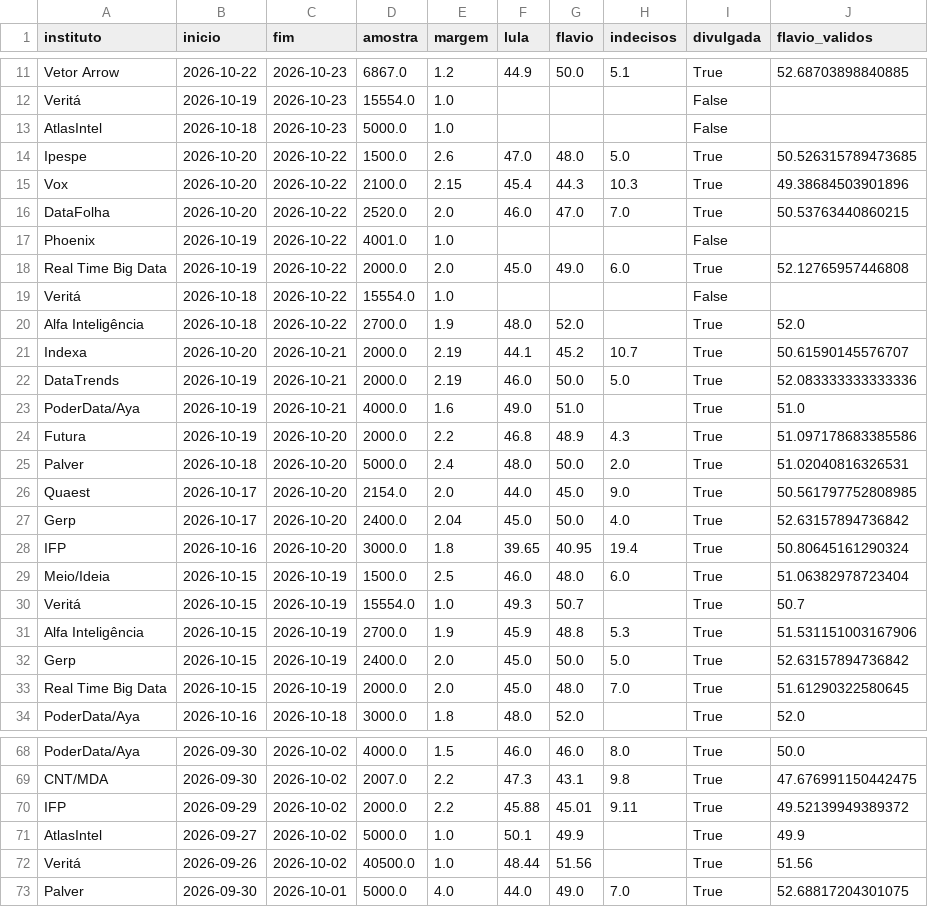
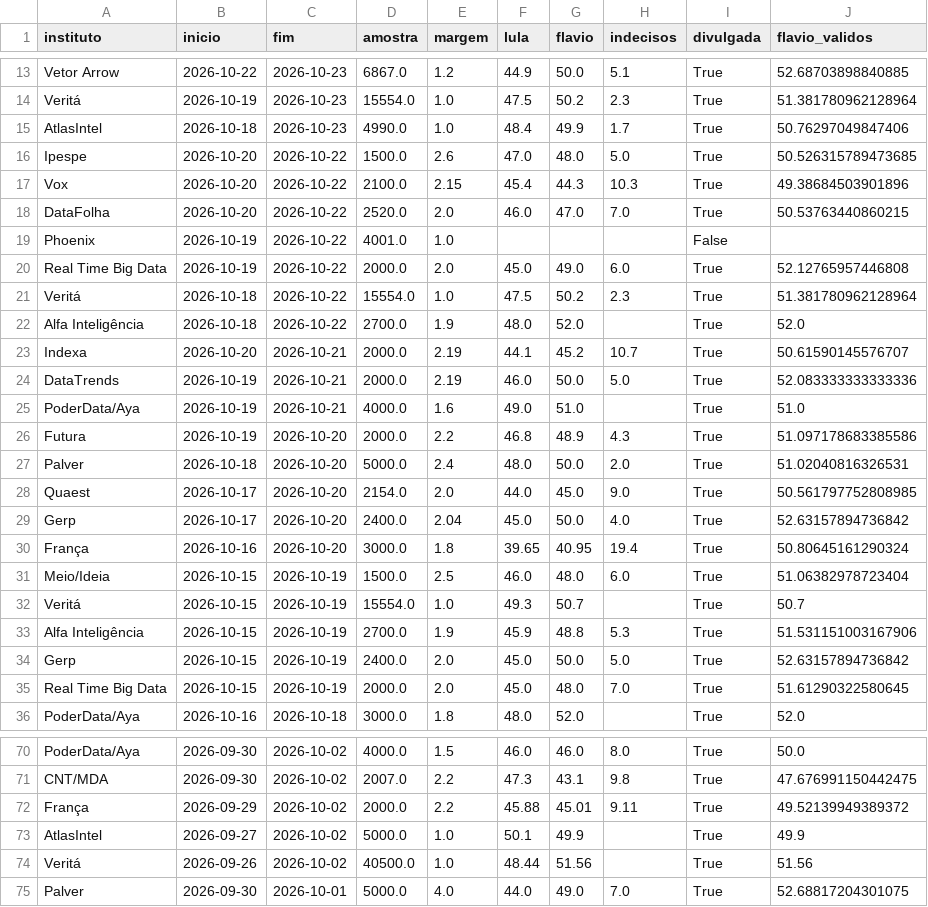
Before and after one commit to BetoMazer/BetoMazer, a CSV file: data/pesquisas/pesquisas_2t.csv, drawn as a sheet; only a part is shown, gaps mark what is left out; addresses are those after the commit; the diff covers the shown part only; the diff names each change by its address in the sheet, - before the commit and + after, or states it on an @@ line.

```diff
--- a/data/pesquisas/pesquisas_2t.csv
+++ b/data/pesquisas/pesquisas_2t.csv
-F14 (lula): (empty)
+F14 (lula): 47.5
-G14 (flavio): (empty)
+G14 (flavio): 50.2
-H14 (indecisos): (empty)
+H14 (indecisos): 2.3
-I14:I15 (divulgada): False
+I14:I15 (divulgada): True
-J14 (flavio_validos): (empty)
+J14 (flavio_validos): 51.381780962128964
-D15 (amostra): 5000.0
+D15 (amostra): 4990.0
-F15 (lula): (empty)
+F15 (lula): 48.4
-G15 (flavio): (empty)
+G15 (flavio): 49.9
-H15 (indecisos): (empty)
+H15 (indecisos): 1.7
-J15 (flavio_validos): (empty)
+J15 (flavio_validos): 50.76297049847406
-F21 (lula): (empty)
+F21 (lula): 47.5
-G21 (flavio): (empty)
+G21 (flavio): 50.2
-H21 (indecisos): (empty)
+H21 (indecisos): 2.3
-I21 (divulgada): False
+I21 (divulgada): True
-J21 (flavio_validos): (empty)
+J21 (flavio_validos): 51.381780962128964
-A30 (instituto): IFP
+A30 (instituto): França
-A72 (instituto): IFP
+A72 (instituto): França
```
Also changed, not shown: 3 added rows, 1 removed row and 31 edited cells elsewhere in this file.
